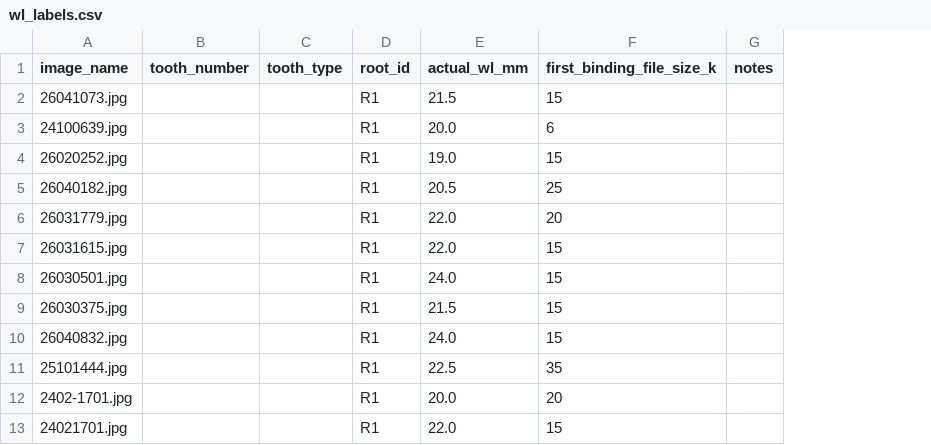
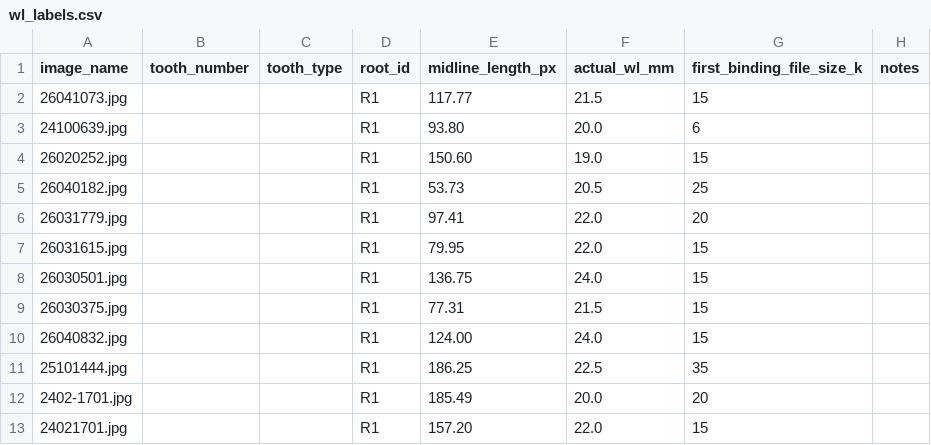
Before and after one commit to NovaTrio/ai-dental-diagnosis-system, a CSV file: data/working_length/labels/wl_labels.csv, drawn as a sheet; only a part is shown; the diff names each change by its address in the sheet, - before the commit and + after, or states it on an @@ line.

Commit message:
dataset column changed

```diff
--- a/data/working_length/labels/wl_labels.csv
+++ b/data/working_length/labels/wl_labels.csv
+column E (midline_length_px), rows 2-13: 117.77 | 93.80 | 150.60 | 53.73 | 97.41 | 79.95 | 136.75 | 77.31 | 124.00 | 186.25 | 185.49 | 157.20
```
Also changed, not shown: 2 other files.
